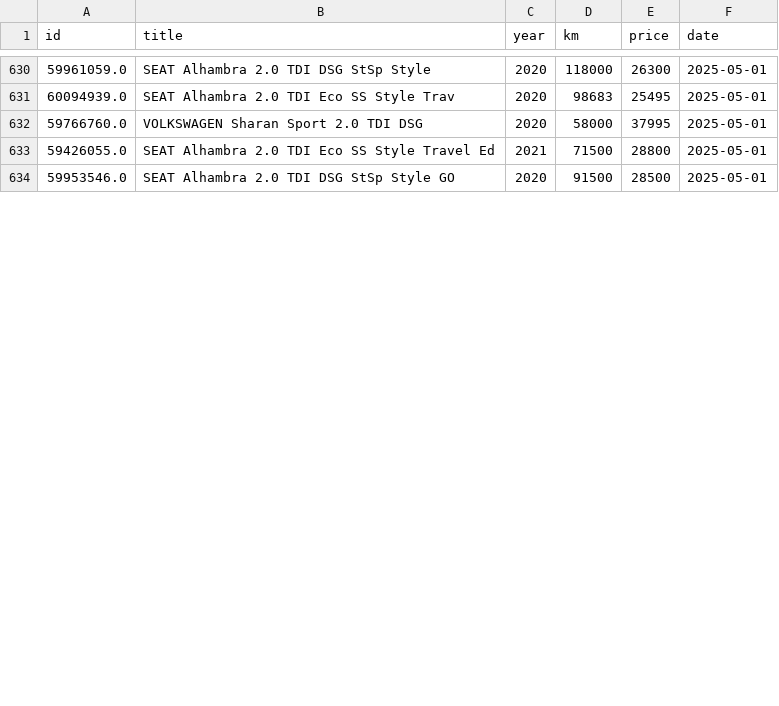
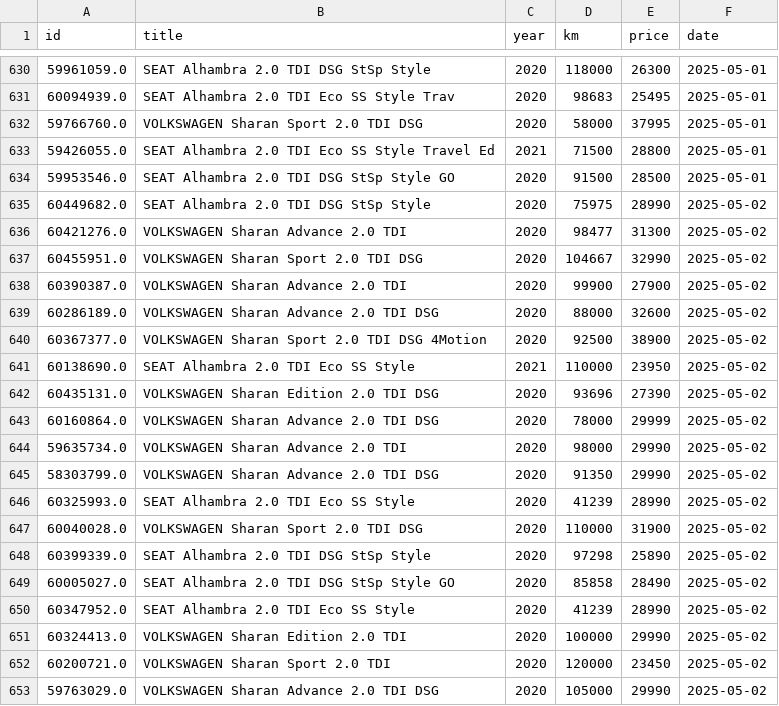
Before and after one commit to Quejicus/coches, a CSV file: data/alhambra_sharan_hist.csv, drawn as a sheet; only a part is shown, gaps mark what is left out; the diff covers the shown part only.

```diff
--- a/data/alhambra_sharan_hist.csv
+++ b/data/alhambra_sharan_hist.csv
@@ -634 +634,20 @@ id,title,year,km,price,date
 59953546.0,SEAT Alhambra 2.0 TDI DSG StSp Style GO,2020,91500,28500,2025-05-01
+60449682.0,SEAT Alhambra 2.0 TDI DSG StSp Style,2020,75975,28990,2025-05-02
+60421276.0,VOLKSWAGEN Sharan Advance 2.0 TDI,2020,98477,31300,2025-05-02
+60455951.0,VOLKSWAGEN Sharan Sport 2.0 TDI DSG,2020,104667,32990,2025-05-02
+60390387.0,VOLKSWAGEN Sharan Advance 2.0 TDI,2020,99900,27900,2025-05-02
+60286189.0,VOLKSWAGEN Sharan Advance 2.0 TDI DSG,2020,88000,32600,2025-05-02
+60367377.0,VOLKSWAGEN Sharan Sport 2.0 TDI DSG 4Motion,2020,92500,38900,2025-05-02
+60138690.0,SEAT Alhambra 2.0 TDI Eco SS Style,2021,110000,23950,2025-05-02
+60435131.0,VOLKSWAGEN Sharan Edition 2.0 TDI DSG,2020,93696,27390,2025-05-02
+60160864.0,VOLKSWAGEN Sharan Advance 2.0 TDI DSG,2020,78000,29999,2025-05-02
+59635734.0,VOLKSWAGEN Sharan Advance 2.0 TDI,2020,98000,29990,2025-05-02
+58303799.0,VOLKSWAGEN Sharan Advance 2.0 TDI DSG,2020,91350,29990,2025-05-02
+60325993.0,SEAT Alhambra 2.0 TDI Eco SS Style,2020,41239,28990,2025-05-02
+60040028.0,VOLKSWAGEN Sharan Sport 2.0 TDI DSG,2020,110000,31900,2025-05-02
+60399339.0,SEAT Alhambra 2.0 TDI DSG StSp Style,2020,97298,25890,2025-05-02
+60005027.0,SEAT Alhambra 2.0 TDI DSG StSp Style GO,2020,85858,28490,2025-05-02
+60347952.0,SEAT Alhambra 2.0 TDI Eco SS Style,2020,41239,28990,2025-05-02
+60324413.0,VOLKSWAGEN Sharan Edition 2.0 TDI,2020,100000,29990,2025-05-02
+60200721.0,VOLKSWAGEN Sharan Sport 2.0 TDI,2020,120000,23450,2025-05-02
+59763029.0,VOLKSWAGEN Sharan Advance 2.0 TDI DSG,2020,105000,29990,2025-05-02
```
Also changed, not shown: 7 added rows, 2 removed rows and 22 edited cells elsewhere in this file.
